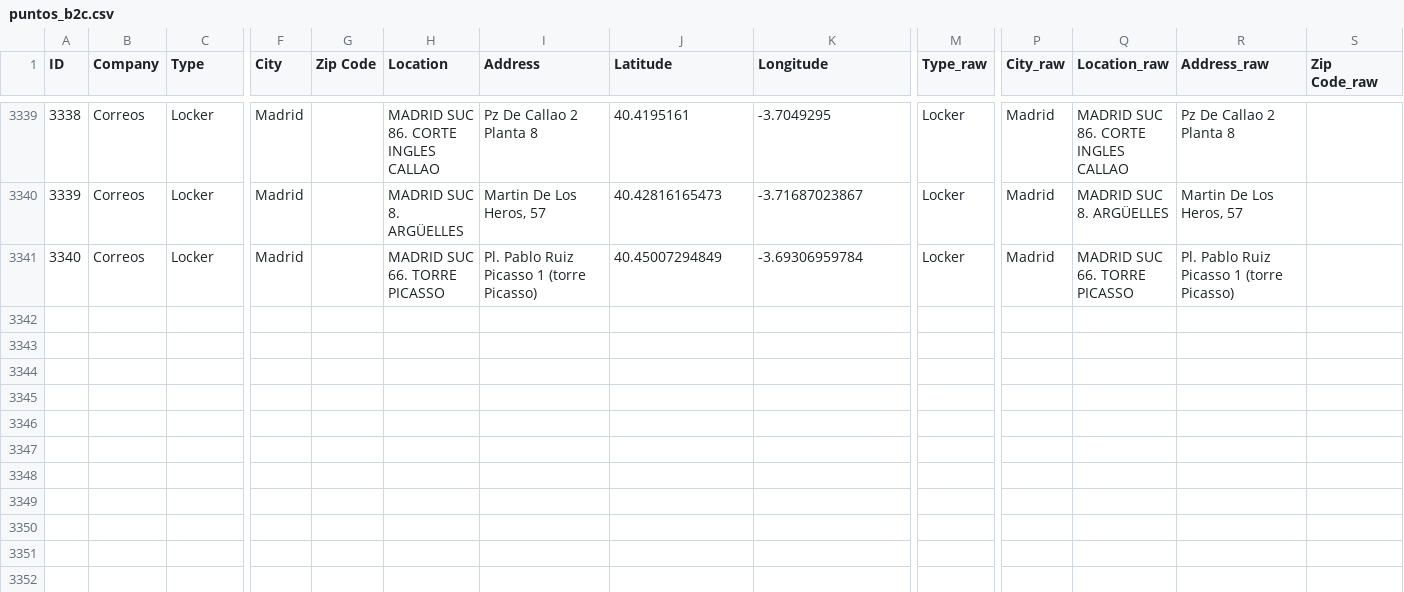
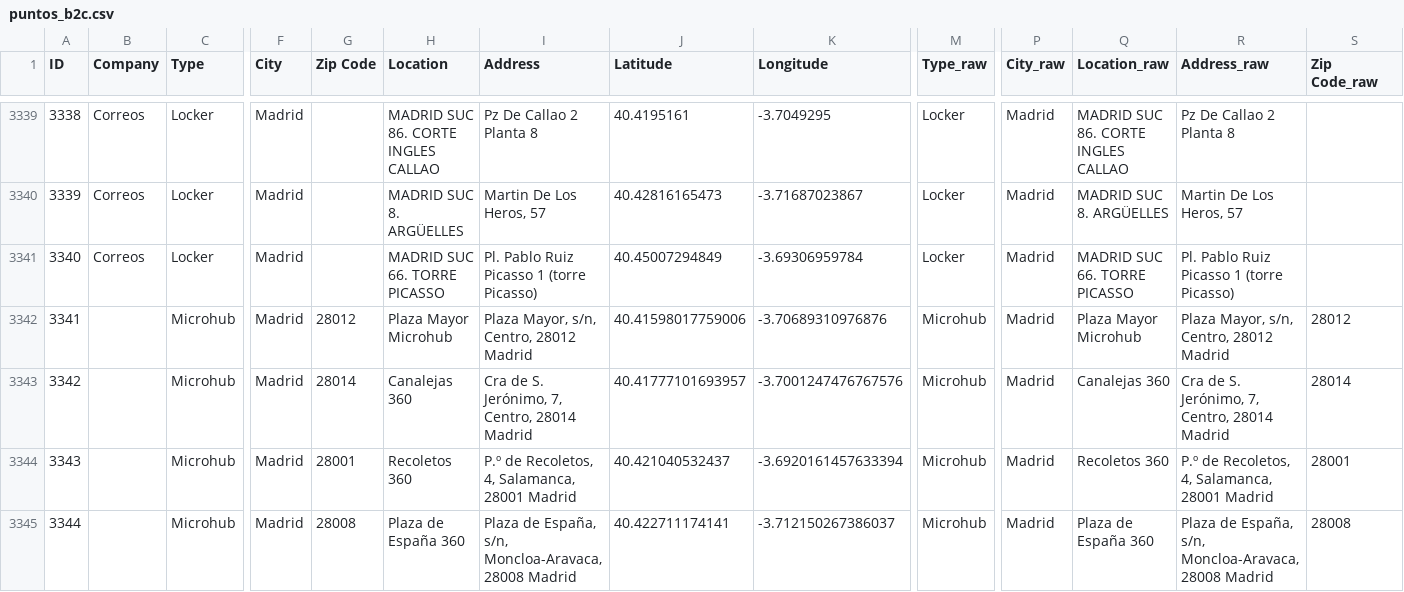
Before and after one commit to santiagoteor/GLIMS, a CSV file: data/madrid/puntos_b2c.csv, drawn as a sheet; only a part is shown, gaps mark what is left out; rows hold the shown columns only; the diff names each change by its address in the sheet, - before the commit and + after, or states it on an @@ line.

```diff
--- a/data/madrid/puntos_b2c.csv
+++ b/data/madrid/puntos_b2c.csv
+row 3342: 3341 |  | Microhub | Madrid | 28012 | Plaza Mayor Microhub | Plaza Mayor, s/n, Centro, 28012 Madrid | 40.41598017759006 | -3.70689310976876 | Microhub | Madrid | Plaza Mayor Microhub | Plaza Mayor, s/n, Centro, 28012 Madrid | 28012
+row 3343: 3342 |  | Microhub | Madrid | 28014 | Canalejas 360 | Cra de S. Jerónimo, 7, Centro, 28014 Madrid | 40.41777101693957 | -3.7001247476767576 | Microhub | Madrid | Canalejas 360 | Cra de S. Jerónimo, 7, Centro, 28014 Madrid | 28014
+row 3344: 3343 |  | Microhub | Madrid | 28001 | Recoletos 360 | P.º de Recoletos, 4, Salamanca, 28001 Madrid | 40.421040532437 | -3.6920161457633394 | Microhub | Madrid | Recoletos 360 | P.º de Recoletos, 4, Salamanca, 28001 Madrid | 28001
+row 3345: 3344 |  | Microhub | Madrid | 28008 | Plaza de España 360 | Plaza de España, s/n, Moncloa-Aravaca, 28008 Madrid | 40.422711174141 | -3.712150267386037 | Microhub | Madrid | Plaza de España 360 | Plaza de España, s/n, Moncloa-Aravaca, 28008 Madrid | 28008
```
Also changed, not shown: results/barcelona/location_review/candidate_pairs.csv, results/barcelona/location_review/cluster_edges.csv, 52 other files.
